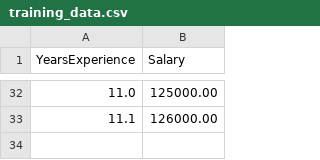
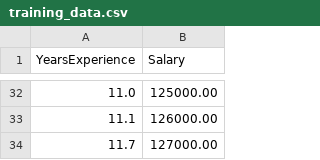
Before and after one commit to Asunald/linear-regression-cicd, a CSV file: training_data.csv, drawn as a sheet; only a part is shown, gaps mark what is left out.

Commit message:
force update data for release

```diff
--- a/training_data.csv
+++ b/training_data.csv
@@ -33 +33,2 @@ YearsExperience,Salary
 11.1,126000.00
+11.7,127000.00
```
